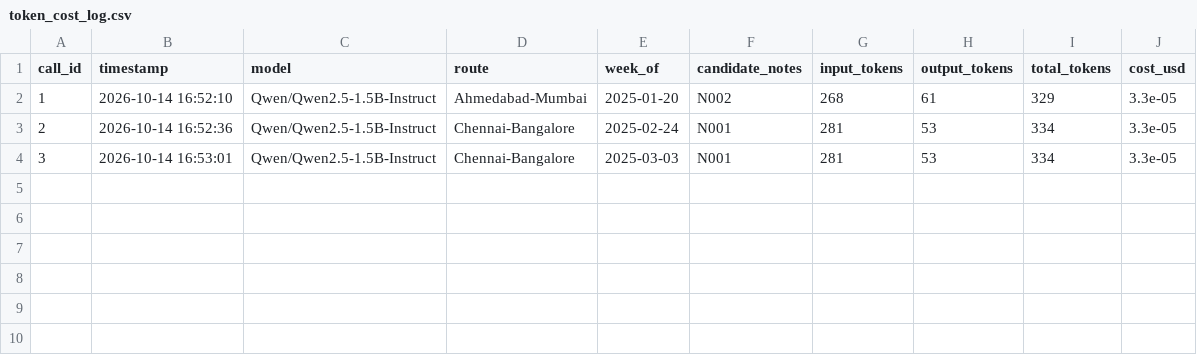
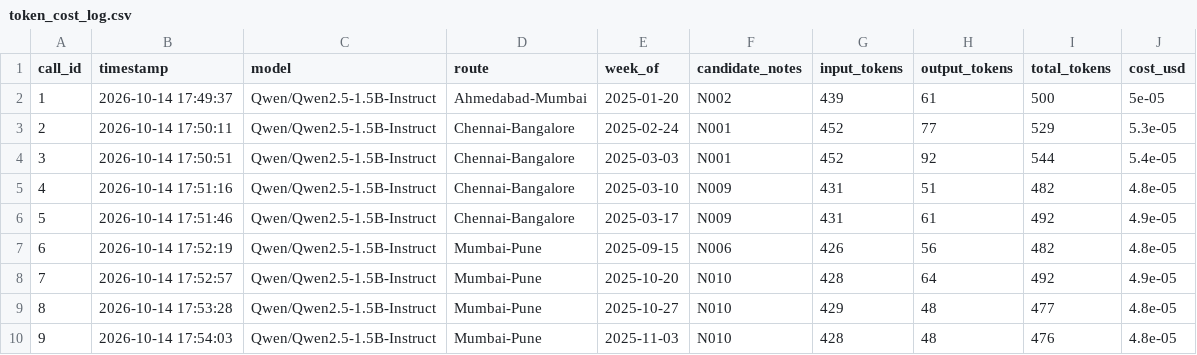
Before and after one commit to prathamskk/frieghttigerintern, a CSV file: token_cost_log.csv, drawn as a sheet.

Commit message:
Refactor to generic RAG/LLM reasoning and add production evaluation harness with golden dataset support

```diff
--- a/token_cost_log.csv
+++ b/token_cost_log.csv
@@ -1,4 +1,10 @@
 call_id,timestamp,model,route,week_of,candidate_notes,input_tokens,output_tokens,total_tokens,cost_usd
-1,2026-10-14 16:52:10,Qwen/Qwen2.5-1.5B-Instruct,Ahmedabad-Mumbai,2025-01-20,N002,268,61,329,3.3e-05
-2,2026-10-14 16:52:36,Qwen/Qwen2.5-1.5B-Instruct,Chennai-Bangalore,2025-02-24,N001,281,53,334,3.3e-05
-3,2026-10-14 16:53:01,Qwen/Qwen2.5-1.5B-Instruct,Chennai-Bangalore,2025-03-03,N001,281,53,334,3.3e-05
+1,2026-10-14 17:49:37,Qwen/Qwen2.5-1.5B-Instruct,Ahmedabad-Mumbai,2025-01-20,N002,439,61,500,5e-05
+2,2026-10-14 17:50:11,Qwen/Qwen2.5-1.5B-Instruct,Chennai-Bangalore,2025-02-24,N001,452,77,529,5.3e-05
+3,2026-10-14 17:50:51,Qwen/Qwen2.5-1.5B-Instruct,Chennai-Bangalore,2025-03-03,N001,452,92,544,5.4e-05
+4,2026-10-14 17:51:16,Qwen/Qwen2.5-1.5B-Instruct,Chennai-Bangalore,2025-03-10,N009,431,51,482,4.8e-05
+5,2026-10-14 17:51:46,Qwen/Qwen2.5-1.5B-Instruct,Chennai-Bangalore,2025-03-17,N009,431,61,492,4.9e-05
+6,2026-10-14 17:52:19,Qwen/Qwen2.5-1.5B-Instruct,Mumbai-Pune,2025-09-15,N006,426,56,482,4.8e-05
+7,2026-10-14 17:52:57,Qwen/Qwen2.5-1.5B-Instruct,Mumbai-Pune,2025-10-20,N010,428,64,492,4.9e-05
+8,2026-10-14 17:53:28,Qwen/Qwen2.5-1.5B-Instruct,Mumbai-Pune,2025-10-27,N010,429,48,477,4.8e-05
+9,2026-10-14 17:54:03,Qwen/Qwen2.5-1.5B-Instruct,Mumbai-Pune,2025-11-03,N010,428,48,476,4.8e-05
```
Also changed, not shown: output.csv, 5 other files.
